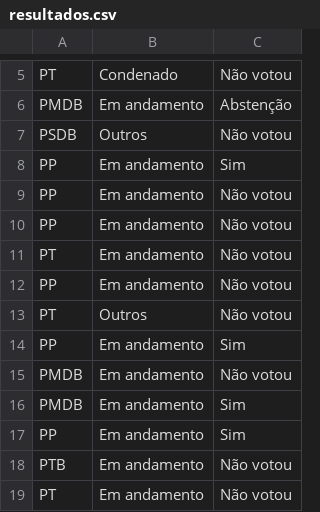
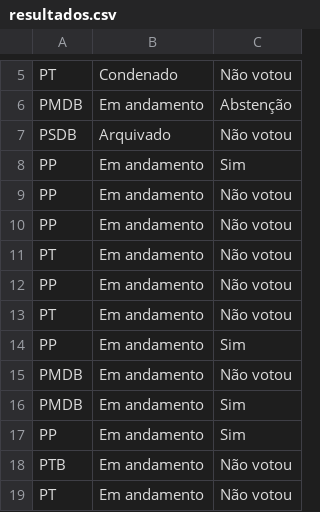
Before and after one commit to a0th/a0th.github.io, a CSV file: paral/resultados.csv, drawn as a sheet; only a part is shown, gaps mark what is left out.

```diff
--- a/paral/resultados.csv
+++ b/paral/resultados.csv
@@ -6,3 +6,3 @@ PT,Condenado,Não votou
 PMDB,Em andamento,Abstenção
-PSDB,Outros,Não votou
+PSDB,Arquivado,Não votou
 PP,Em andamento,Sim
@@ -12,3 +12,3 @@ PT,Em andamento,Não votou
 PP,Em andamento,Não votou
-PT,Outros,Não votou
+PT,Em andamento,Não votou
 PP,Em andamento,Sim
```
Also changed, not shown: fases2.csv, nenvolvidos/Empresas.csv, 5 other files.
